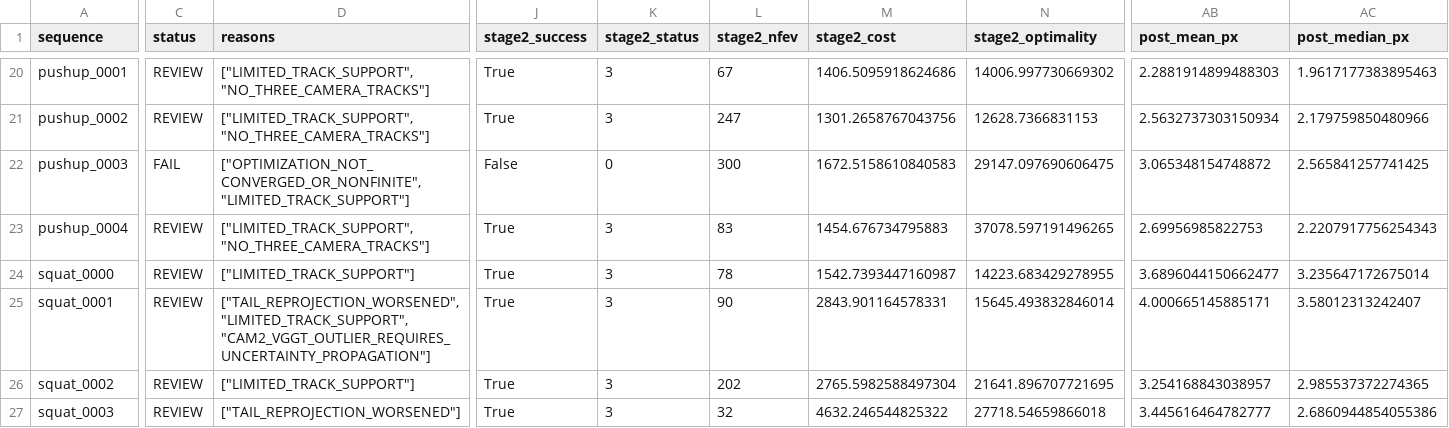
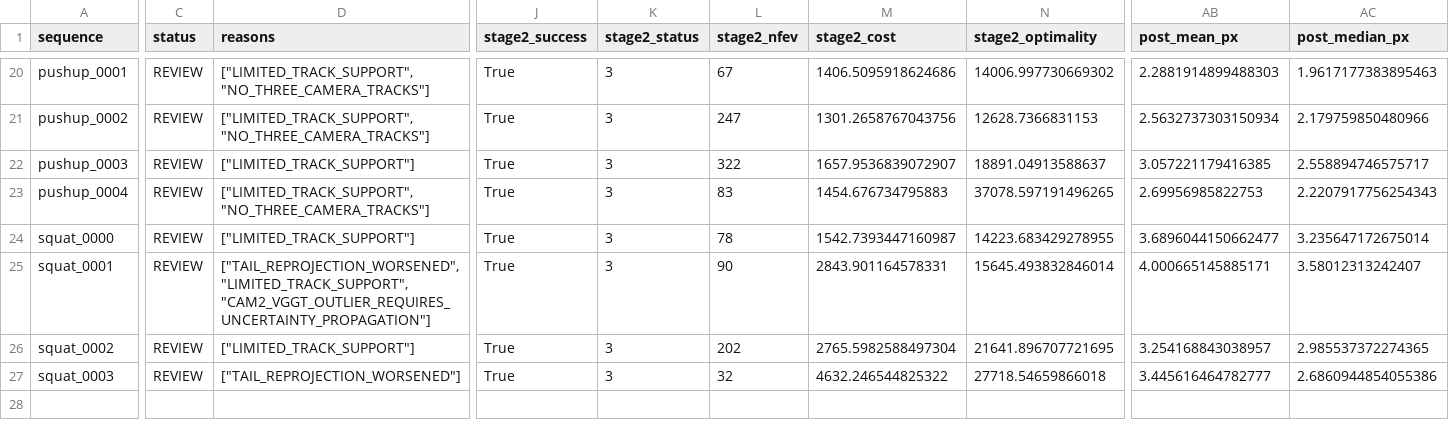
Before and after one commit to 06-month/Exercise3D-Dataset-Pipeline, a CSV file: metadata/results/bundle_adjustment_statistics.csv, drawn as a sheet; only a part is shown, gaps mark what is left out; the diff covers the shown part only; the diff names each change by its address in the sheet, - before the commit and + after, or states it on an @@ line.

```diff
--- a/metadata/results/bundle_adjustment_statistics.csv
+++ b/metadata/results/bundle_adjustment_statistics.csv
-C22 (status): FAIL
+C22 (status): REVIEW
-D22 (reasons): ["OPTIMIZATION_NOT_CONVERGED_OR_NONFINITE", "LIMITED_TRACK_SUPPORT"]
+D22 (reasons): ["LIMITED_TRACK_SUPPORT"]
-J22 (stage2_success): False
+J22 (stage2_success): True
-K22 (stage2_status): 0
+K22 (stage2_status): 3
-L22 (stage2_nfev): 300
+L22 (stage2_nfev): 322
-M22 (stage2_cost): 1672.5158610840583
+M22 (stage2_cost): 1657.9536839072907
-N22 (stage2_optimality): 29147.097690606475
+N22 (stage2_optimality): 18891.04913588637
-AB22 (post_mean_px): 3.065348154748872
+AB22 (post_mean_px): 3.057221179416385
-AC22 (post_median_px): 2.565841257741425
+AC22 (post_median_px): 2.558894746575717
```
Also changed, not shown: 3 edited cells elsewhere in this file, metadata/results/camera_summary.csv, metadata/results/camera_uncertainty.csv, 14 other files.
